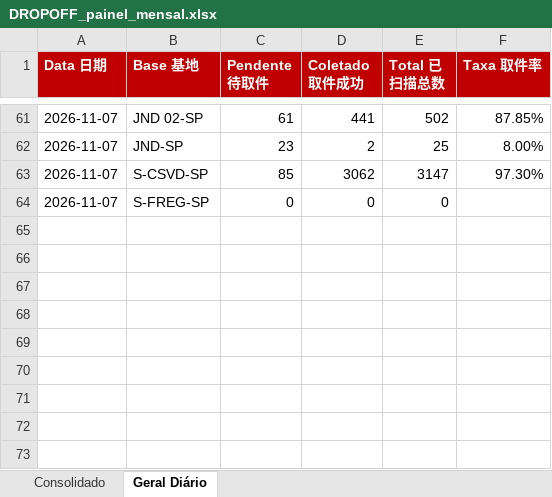
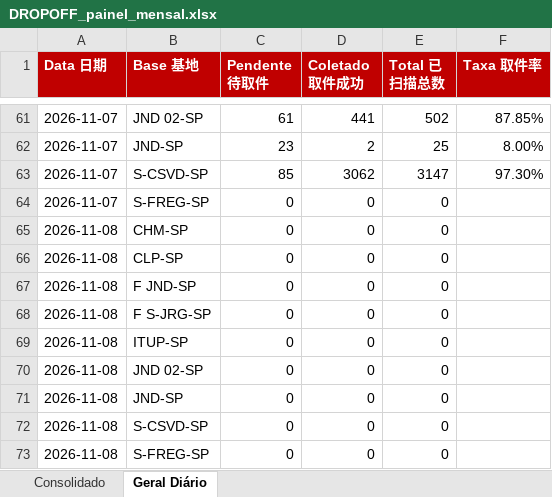
Before and after one commit to guiisilva18-cpu/automacao-pickup-dropoff, an Excel workbook: output/DROPOFF_painel_mensal.xlsx, sheet Geral Diário, drawn as a sheet; only a part is shown, gaps mark what is left out; values as stored, in another font and other column widths than the file's, no borders; the diff names each change by its address in the sheet, - before the commit and + after, or states it on an @@ line.

```diff
--- a/output/DROPOFF_painel_mensal.xlsx (sheet Geral Diário)
+++ b/output/DROPOFF_painel_mensal.xlsx (sheet Geral Diário)
+row 65: 2026-11-08 | CHM-SP | 0 | 0 | 0
+row 66: 2026-11-08 | CLP-SP | 0 | 0 | 0
+row 67: 2026-11-08 | F JND-SP | 0 | 0 | 0
+row 68: 2026-11-08 | F S-JRG-SP | 0 | 0 | 0
+row 69: 2026-11-08 | ITUP-SP | 0 | 0 | 0
+row 70: 2026-11-08 | JND 02-SP | 0 | 0 | 0
+row 71: 2026-11-08 | JND-SP | 0 | 0 | 0
+row 72: 2026-11-08 | S-CSVD-SP | 0 | 0 | 0
+row 73: 2026-11-08 | S-FREG-SP | 0 | 0 | 0
```
Also changed, not shown: output/DROPOFF_diario.xlsx, 1 other file.
